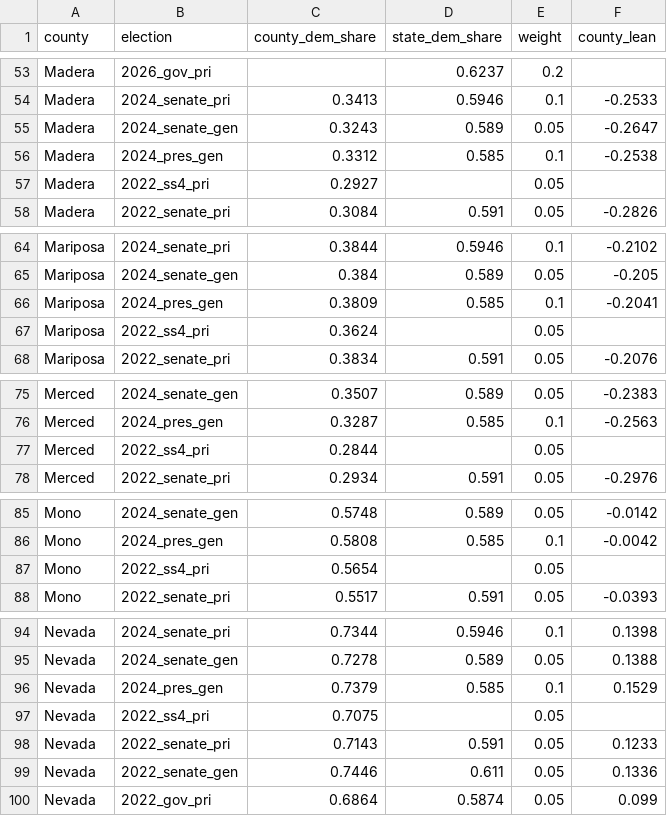
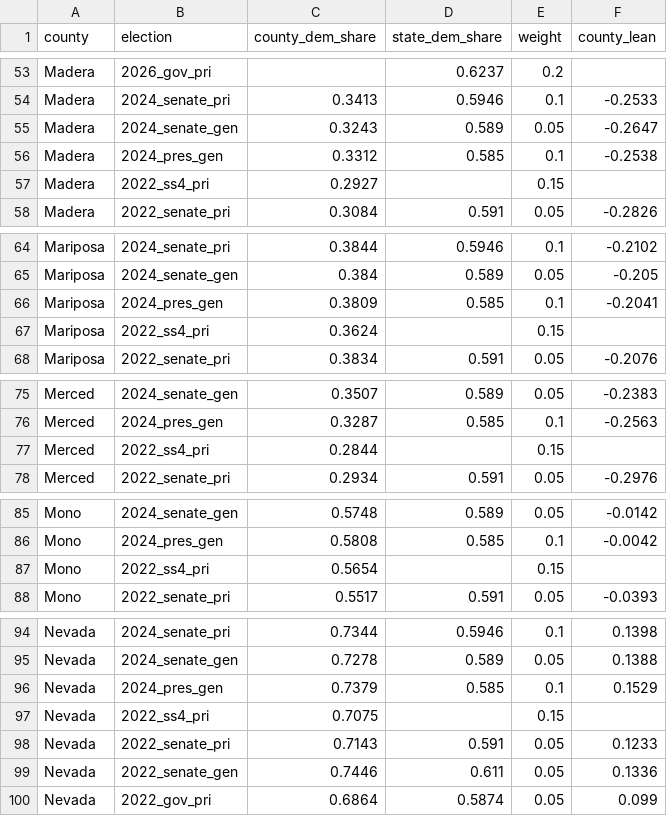
Before and after one commit to tysoda/2026-Ca-SD4-forecast-V2, a CSV file: historical_voting.csv, drawn as a sheet; only a part is shown, gaps mark what is left out; the diff covers the shown part only.

```diff
--- a/historical_voting.csv
+++ b/historical_voting.csv
@@ -56,3 +56,3 @@ Madera,2024_senate_gen,0.3243,0.589,0.05,-0.2647
 Madera,2024_pres_gen,0.3312,0.585,0.1,-0.2538
-Madera,2022_ss4_pri,0.2927,,0.05,
+Madera,2022_ss4_pri,0.2927,,0.15,
 Madera,2022_senate_pri,0.3084,0.591,0.05,-0.2826
@@ -66,3 +66,3 @@ Mariposa,2024_senate_gen,0.384,0.589,0.05,-0.205
 Mariposa,2024_pres_gen,0.3809,0.585,0.1,-0.2041
-Mariposa,2022_ss4_pri,0.3624,,0.05,
+Mariposa,2022_ss4_pri,0.3624,,0.15,
 Mariposa,2022_senate_pri,0.3834,0.591,0.05,-0.2076
@@ -76,3 +76,3 @@ Merced,2024_senate_gen,0.3507,0.589,0.05,-0.2383
 Merced,2024_pres_gen,0.3287,0.585,0.1,-0.2563
-Merced,2022_ss4_pri,0.2844,,0.05,
+Merced,2022_ss4_pri,0.2844,,0.15,
 Merced,2022_senate_pri,0.2934,0.591,0.05,-0.2976
@@ -86,3 +86,3 @@ Mono,2024_senate_gen,0.5748,0.589,0.05,-0.0142
 Mono,2024_pres_gen,0.5808,0.585,0.1,-0.0042
-Mono,2022_ss4_pri,0.5654,,0.05,
+Mono,2022_ss4_pri,0.5654,,0.15,
 Mono,2022_senate_pri,0.5517,0.591,0.05,-0.0393
@@ -96,3 +96,3 @@ Nevada,2024_senate_gen,0.7278,0.589,0.05,0.1388
 Nevada,2024_pres_gen,0.7379,0.585,0.1,0.1529
-Nevada,2022_ss4_pri,0.7075,,0.05,
+Nevada,2022_ss4_pri,0.7075,,0.15,
 Nevada,2022_senate_pri,0.7143,0.591,0.05,0.1233
```
Also changed, not shown: 8 edited cells elsewhere in this file.
